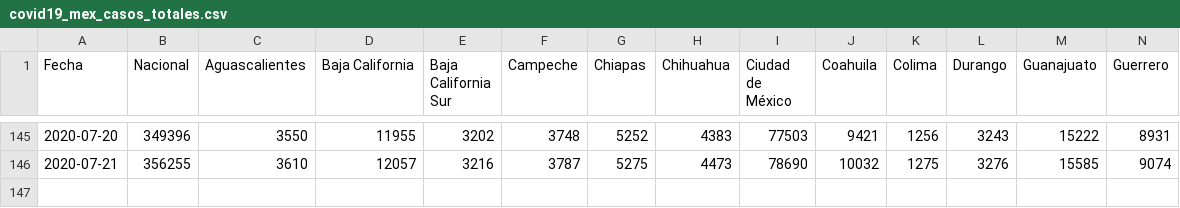
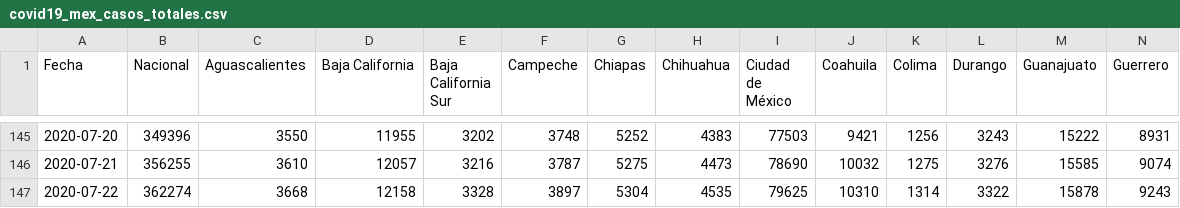
Before and after one commit to rodrigolece/Mexico-datos, a CSV file: datos/series_de_tiempo/covid19_mex_casos_totales.csv, drawn as a sheet; only a part is shown, gaps mark what is left out; rows hold the shown columns only; the diff names each change by its address in the sheet, - before the commit and + after, or states it on an @@ line.

```diff
--- a/datos/series_de_tiempo/covid19_mex_casos_totales.csv
+++ b/datos/series_de_tiempo/covid19_mex_casos_totales.csv
+row 147: 2020-07-22 | 362274 | 3668 | 12158 | 3328 | 3897 | 5304 | 4535 | 79625 | 10310 | 1314 | 3322 | 15878 | 9243
```
Also changed, not shown: datos/series_de_tiempo/covid19_mex_negativos.csv, datos_abiertos/series_de_tiempo/acumulados/covid19_mex_ambulatorios.csv, 31 other files.
